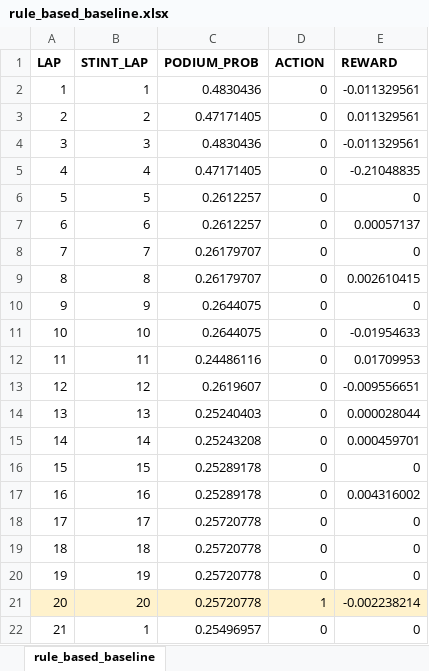
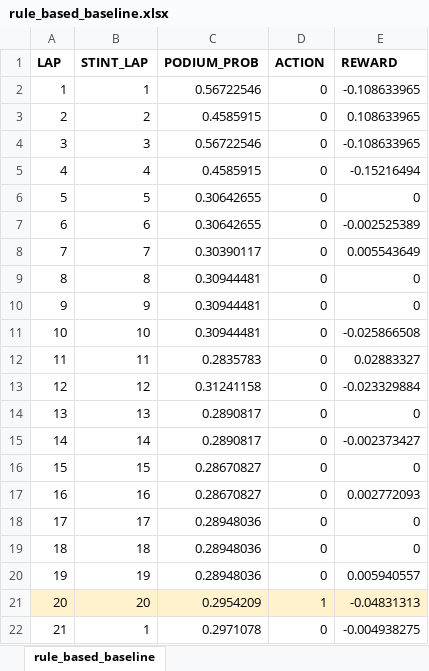
Before and after one commit to Kim-kiseong/genesis-spa2026-pitstop-strategy, an Excel workbook: rl_env/outputs/rule_based_baseline.xlsx, sheet rule_based_baseline, drawn as a sheet; only a part is shown; values as stored, in another font and other column widths than the file's, no borders; the diff covers the shown part only; the diff names each change by its address in the sheet, - before the commit and + after, or states it on an @@ line.

```diff
--- a/rl_env/outputs/rule_based_baseline.xlsx (sheet rule_based_baseline)
+++ b/rl_env/outputs/rule_based_baseline.xlsx (sheet rule_based_baseline)
-C2 (PODIUM_PROB): 0.4830436
+C2 (PODIUM_PROB): 0.56722546
-E2 (REWARD): -0.011329561
+E2 (REWARD): -0.108633965
-C3 (PODIUM_PROB): 0.47171405
+C3 (PODIUM_PROB): 0.4585915
-E3 (REWARD): 0.011329561
+E3 (REWARD): 0.108633965
-C4 (PODIUM_PROB): 0.4830436
+C4 (PODIUM_PROB): 0.56722546
-E4 (REWARD): -0.011329561
+E4 (REWARD): -0.108633965
-C5 (PODIUM_PROB): 0.47171405
+C5 (PODIUM_PROB): 0.4585915
-E5 (REWARD): -0.21048835
+E5 (REWARD): -0.15216494
-C6:C7 (PODIUM_PROB): 0.2612257
+C6:C7 (PODIUM_PROB): 0.30642655
-E7 (REWARD): 0.00057137
+E7 (REWARD): -0.002525389
-C8 (PODIUM_PROB): 0.26179707
+C8 (PODIUM_PROB): 0.30390117
-E8 (REWARD): 0
+E8 (REWARD): 0.005543649
-C9 (PODIUM_PROB): 0.26179707
+C9 (PODIUM_PROB): 0.30944481
-E9 (REWARD): 0.002610415
+E9 (REWARD): 0
-C10:C11 (PODIUM_PROB): 0.2644075
+C10:C11 (PODIUM_PROB): 0.30944481
-E11 (REWARD): -0.01954633
+E11 (REWARD): -0.025866508
-C12 (PODIUM_PROB): 0.24486116
+C12 (PODIUM_PROB): 0.2835783
-E12 (REWARD): 0.01709953
+E12 (REWARD): 0.02883327
-C13 (PODIUM_PROB): 0.2619607
+C13 (PODIUM_PROB): 0.31241158
-E13 (REWARD): -0.009556651
+E13 (REWARD): -0.023329884
-C14 (PODIUM_PROB): 0.25240403
+C14 (PODIUM_PROB): 0.2890817
-E14 (REWARD): 0.000028044
+E14 (REWARD): 0
-C15 (PODIUM_PROB): 0.25243208
+C15 (PODIUM_PROB): 0.2890817
-E15 (REWARD): 0.000459701
+E15 (REWARD): -0.002373427
-C16:C17 (PODIUM_PROB): 0.25289178
+C16:C17 (PODIUM_PROB): 0.28670827
-E17 (REWARD): 0.004316002
+E17 (REWARD): 0.002772093
-C18:C20 (PODIUM_PROB): 0.25720778
+C18:C20 (PODIUM_PROB): 0.28948036
-E20 (REWARD): 0
+E20 (REWARD): 0.005940557
-C21 (PODIUM_PROB): 0.25720778
+C21 (PODIUM_PROB): 0.2954209
-E21 (REWARD): -0.002238214
+E21 (REWARD): -0.04831313
-C22 (PODIUM_PROB): 0.25496957
+C22 (PODIUM_PROB): 0.2971078
-E22 (REWARD): 0
+E22 (REWARD): -0.004938275
```
Also changed, not shown: 241 edited cells and cell formats elsewhere in this sheet, 1 other file.
